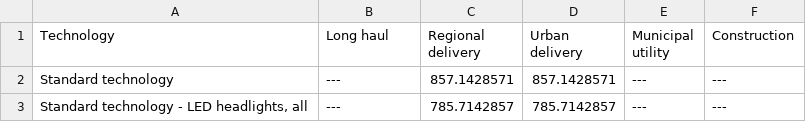
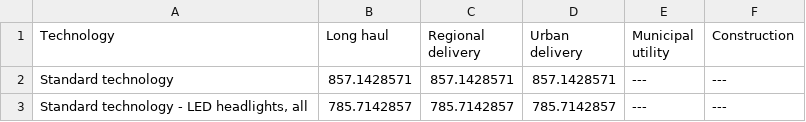
Before and after one commit to tanawadeatharva/BharatVECTO, a CSV file: VectoCore/VectoCore/Resources/Declaration/VAUX/ES-Tech_Medium.csv, drawn as a sheet; the diff names each change by its address in the sheet, - before the commit and + after, or states it on an @@ line.

```diff
--- a/VectoCore/VectoCore/Resources/Declaration/VAUX/ES-Tech_Medium.csv
+++ b/VectoCore/VectoCore/Resources/Declaration/VAUX/ES-Tech_Medium.csv
-B2 (Long haul): ---
+B2 (Long haul): 857.1428571
-B3 (Long haul): ---
+B3 (Long haul): 785.7142857
```
Also changed, not shown: 9 other files.
